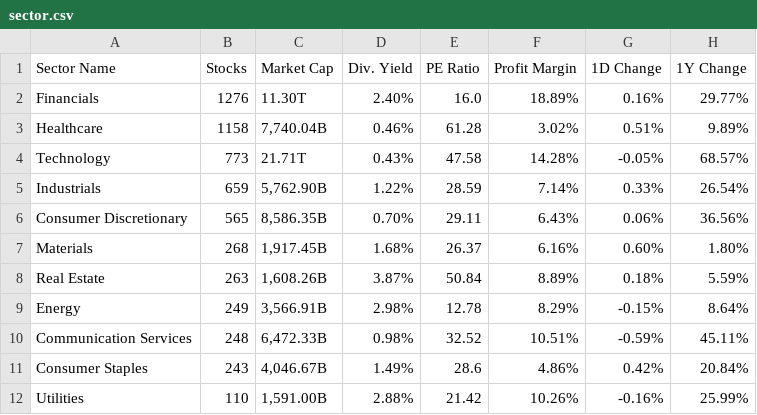
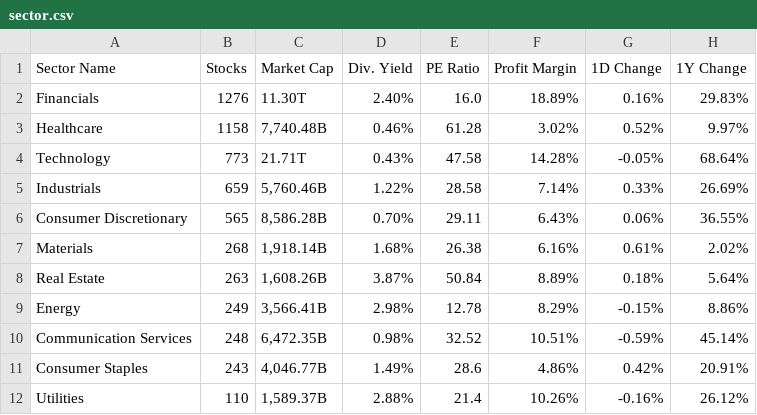
Before and after one commit to smart-applications-de/smart-app-generative-ai, a CSV file: history/data/sector.csv, drawn as a sheet.

```diff
--- a/history/data/sector.csv
+++ b/history/data/sector.csv
@@ -1,12 +1,12 @@
 Sector Name,Stocks,Market Cap,Div. Yield,PE Ratio,Profit Margin,1D Change,1Y Change
-Financials,1276,11.30T,2.40%,16.0,18.89%,0.16%,29.77%
-Healthcare,1158,"7,740.04B",0.46%,61.28,3.02%,0.51%,9.89%
-Technology,773,21.71T,0.43%,47.58,14.28%,-0.05%,68.57%
-Industrials,659,"5,762.90B",1.22%,28.59,7.14%,0.33%,26.54%
-Consumer Discretionary,565,"8,586.35B",0.70%,29.11,6.43%,0.06%,36.56%
-Materials,268,"1,917.45B",1.68%,26.37,6.16%,0.60%,1.80%
-Real Estate,263,"1,608.26B",3.87%,50.84,8.89%,0.18%,5.59%
-Energy,249,"3,566.91B",2.98%,12.78,8.29%,-0.15%,8.64%
-Communication Services,248,"6,472.33B",0.98%,32.52,10.51%,-0.59%,45.11%
-Consumer Staples,243,"4,046.67B",1.49%,28.6,4.86%,0.42%,20.84%
-Utilities,110,"1,591.00B",2.88%,21.42,10.26%,-0.16%,25.99%
+Financials,1276,11.30T,2.40%,16.0,18.89%,0.16%,29.83%
+Healthcare,1158,"7,740.48B",0.46%,61.28,3.02%,0.52%,9.97%
+Technology,773,21.71T,0.43%,47.58,14.28%,-0.05%,68.64%
+Industrials,659,"5,760.46B",1.22%,28.58,7.14%,0.33%,26.69%
+Consumer Discretionary,565,"8,586.28B",0.70%,29.11,6.43%,0.06%,36.55%
+Materials,268,"1,918.14B",1.68%,26.38,6.16%,0.61%,2.02%
+Real Estate,263,"1,608.26B",3.87%,50.84,8.89%,0.18%,5.64%
+Energy,249,"3,566.41B",2.98%,12.78,8.29%,-0.15%,8.86%
+Communication Services,248,"6,472.35B",0.98%,32.52,10.51%,-0.59%,45.14%
+Consumer Staples,243,"4,046.77B",1.49%,28.6,4.86%,0.42%,20.91%
+Utilities,110,"1,589.37B",2.88%,21.4,10.26%,-0.16%,26.12%
```
Also changed, not shown: history/data/_AMD_data.csv, history/data/df_etf.csv, 30 other files.
